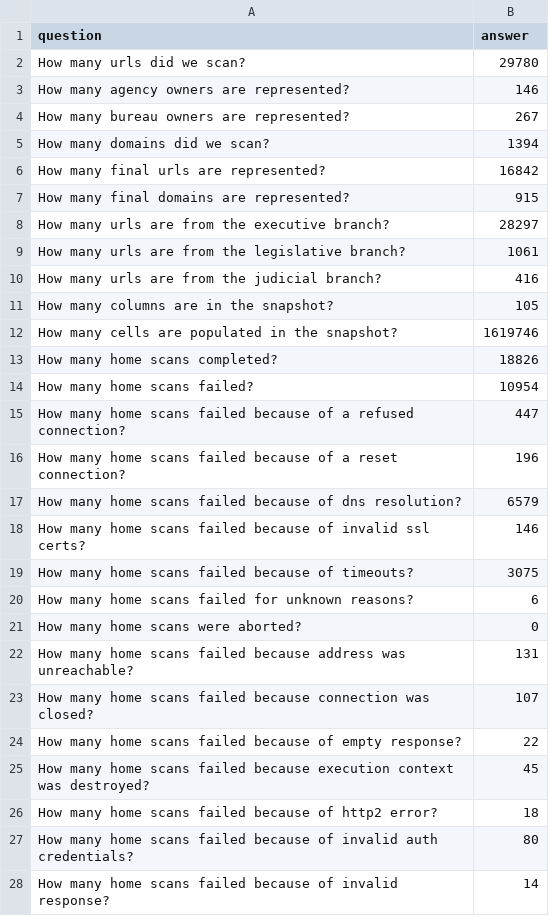
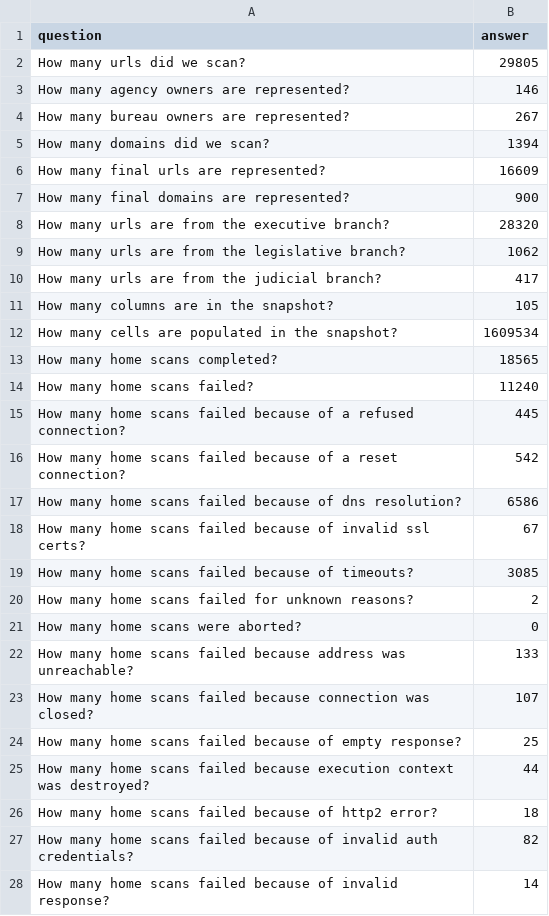
Before and after one commit to meefs/site-scanning-analysis, a CSV file: reports/snapshot-all.csv, drawn as a sheet; only a part is shown; the diff covers the shown part only.

```diff
--- a/reports/snapshot-all.csv
+++ b/reports/snapshot-all.csv
@@ -1,3 +1,3 @@
 question,answer
-How many urls did we scan?,29780
+How many urls did we scan?,29805
 How many agency owners are represented?,146
@@ -5,24 +5,24 @@ How many bureau owners are represented?,267
 How many domains did we scan?,1394
-How many final urls are represented?,16842
-How many final domains are represented?,915
-How many urls are from the executive branch?,28297
-How many urls are from the legislative branch?,1061
-How many urls are from the judicial branch?,416
+How many final urls are represented?,16609
+How many final domains are represented?,900
+How many urls are from the executive branch?,28320
+How many urls are from the legislative branch?,1062
+How many urls are from the judicial branch?,417
 How many columns are in the snapshot?,105
-How many cells are populated in the snapshot?,1619746
-How many home scans completed?,18826
-How many home scans failed?,10954
-How many home scans failed because of a refused connection?,447
-How many home scans failed because of a reset connection?,196
-How many home scans failed because of dns resolution?,6579
-How many home scans failed because of invalid ssl certs?,146
-How many home scans failed because of timeouts?,3075
-How many home scans failed for unknown reasons?,6
+How many cells are populated in the snapshot?,1609534
+How many home scans completed?,18565
+How many home scans failed?,11240
+How many home scans failed because of a refused connection?,445
+How many home scans failed because of a reset connection?,542
+How many home scans failed because of dns resolution?,6586
+How many home scans failed because of invalid ssl certs?,67
+How many home scans failed because of timeouts?,3085
+How many home scans failed for unknown reasons?,2
 How many home scans were aborted?,0
-How many home scans failed because address was unreachable?,131
+How many home scans failed because address was unreachable?,133
 How many home scans failed because connection was closed?,107
-How many home scans failed because of empty response?,22
-How many home scans failed because execution context was destroyed?,45
+How many home scans failed because of empty response?,25
+How many home scans failed because execution context was destroyed?,44
 How many home scans failed because of http2 error?,18
-How many home scans failed because of invalid auth credentials?,80
+How many home scans failed because of invalid auth credentials?,82
 How many home scans failed because of invalid response?,14
```
Also changed, not shown: 61 edited cells elsewhere in this file, reports/snapshot-primary.csv, reports/standards-bureau.csv, 9 other files.
